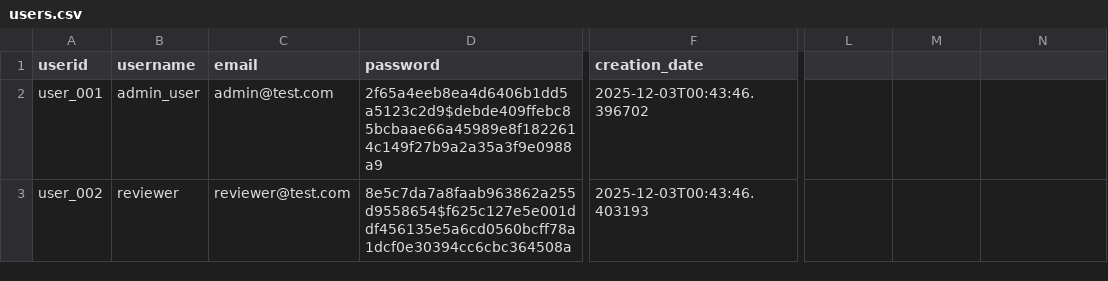
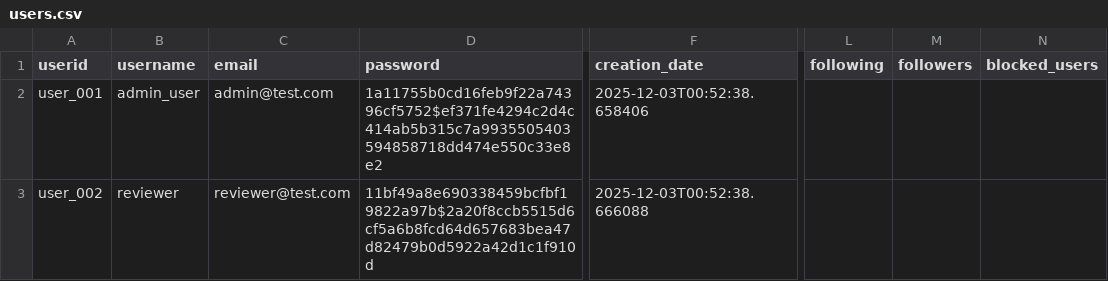
Before and after one commit to nicovandolder-hash/KEYBOARD-SMASHERS-310, a CSV file: data/users.csv, drawn as a sheet; only a part is shown, gaps mark what is left out; the diff names each change by its address in the sheet, - before the commit and + after, or states it on an @@ line.

Commit message:
Update UserDAO to persist following, followers, and blocked_users to CSV

```diff
--- a/data/users.csv
+++ b/data/users.csv
-L1: (empty)
+L1: following
-M1: (empty)
+M1: followers
-N1: (empty)
+N1: blocked_users
-D2 (password): 2f65a4eeb8ea4d6406b1dd5a5123c2d9$debde409ffebc85bcbaae66a45989e8f1822614c149f27b9a2a35a3f9e0988a9
+D2 (password): 1a11755b0cd16feb9f22a74396cf5752$ef371fe4294c2d4c414ab5b315c7a9935505403594858718dd474e550c33e8e2
-F2 (creation_date): 2025-12-03T00:43:46.396702
+F2 (creation_date): 2025-12-03T00:52:38.658406
-D3 (password): 8e5c7da7a8faab963862a255d9558654$f625c127e5e001ddf456135e5a6cd0560bcff78a1dcf0e30394cc6cbc364508a
+D3 (password): 11bf49a8e690338459bcfbf19822a97b$2a20f8ccb5515d6cf5a6b8fcd64d657683bea47d82479b0d5922a42d1c1f910d
-F3 (creation_date): 2025-12-03T00:43:46.403193
+F3 (creation_date): 2025-12-03T00:52:38.666088
```
Also changed, not shown: data/reviews_new.csv, 1 other file.
